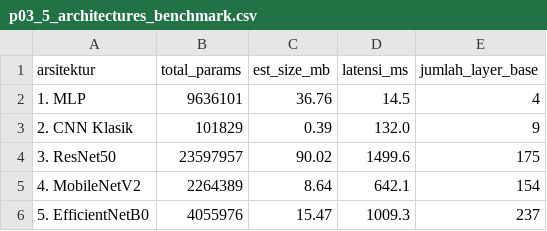
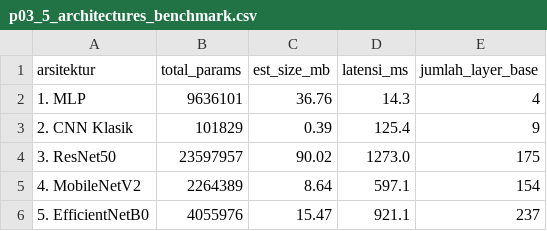
Before and after one commit to muhammadhaerul25/HaloTech-Private-DeepLearning, a CSV file: results/p03_5_architectures_benchmark.csv, drawn as a sheet.

```diff
--- a/results/p03_5_architectures_benchmark.csv
+++ b/results/p03_5_architectures_benchmark.csv
@@ -1,6 +1,6 @@
 arsitektur,total_params,est_size_mb,latensi_ms,jumlah_layer_base
-1. MLP,9636101,36.76,14.5,4
-2. CNN Klasik,101829,0.39,132.0,9
-3. ResNet50,23597957,90.02,1499.6,175
-4. MobileNetV2,2264389,8.64,642.1,154
-5. EfficientNetB0,4055976,15.47,1009.3,237
+1. MLP,9636101,36.76,14.3,4
+2. CNN Klasik,101829,0.39,125.4,9
+3. ResNet50,23597957,90.02,1273.0,175
+4. MobileNetV2,2264389,8.64,597.1,154
+5. EfficientNetB0,4055976,15.47,921.1,237
```
Also changed, not shown: 11 other files.
